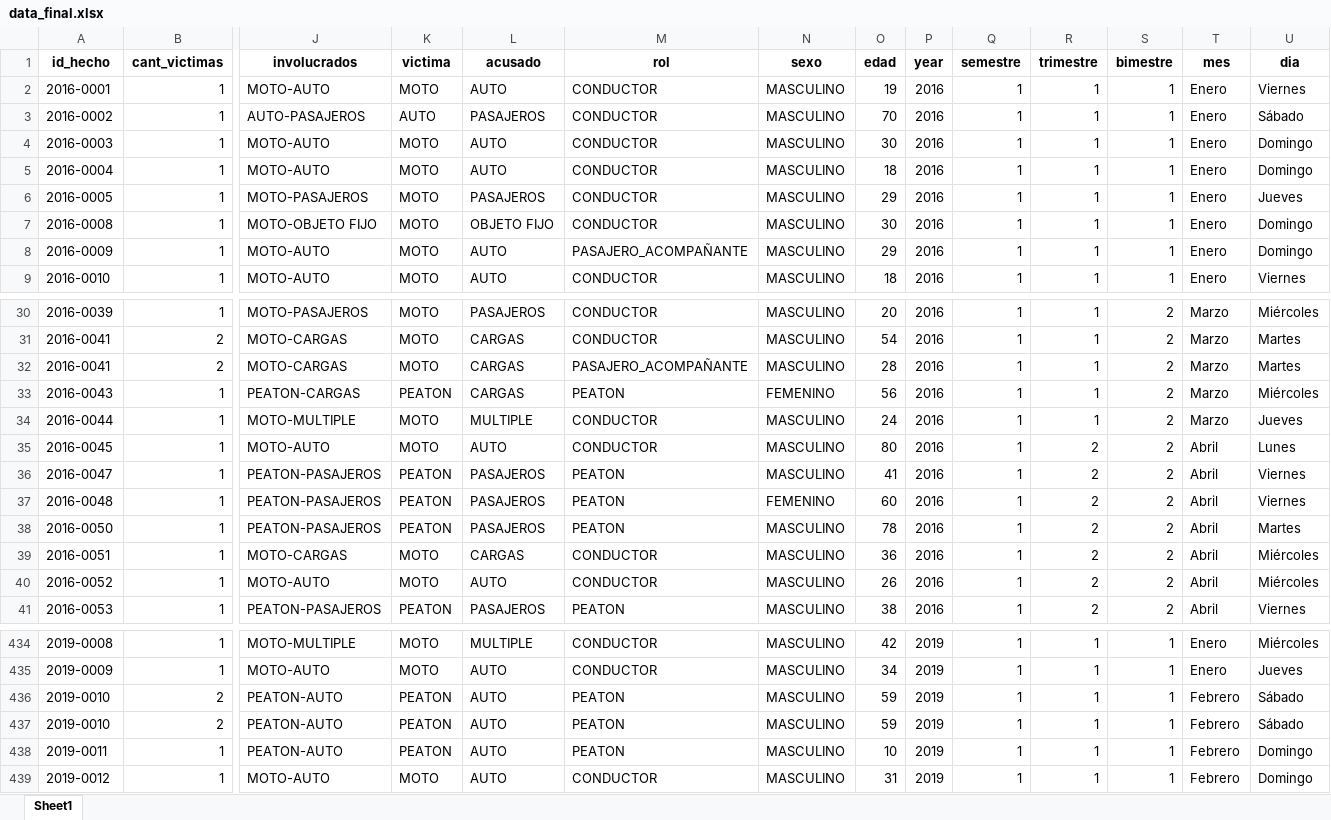
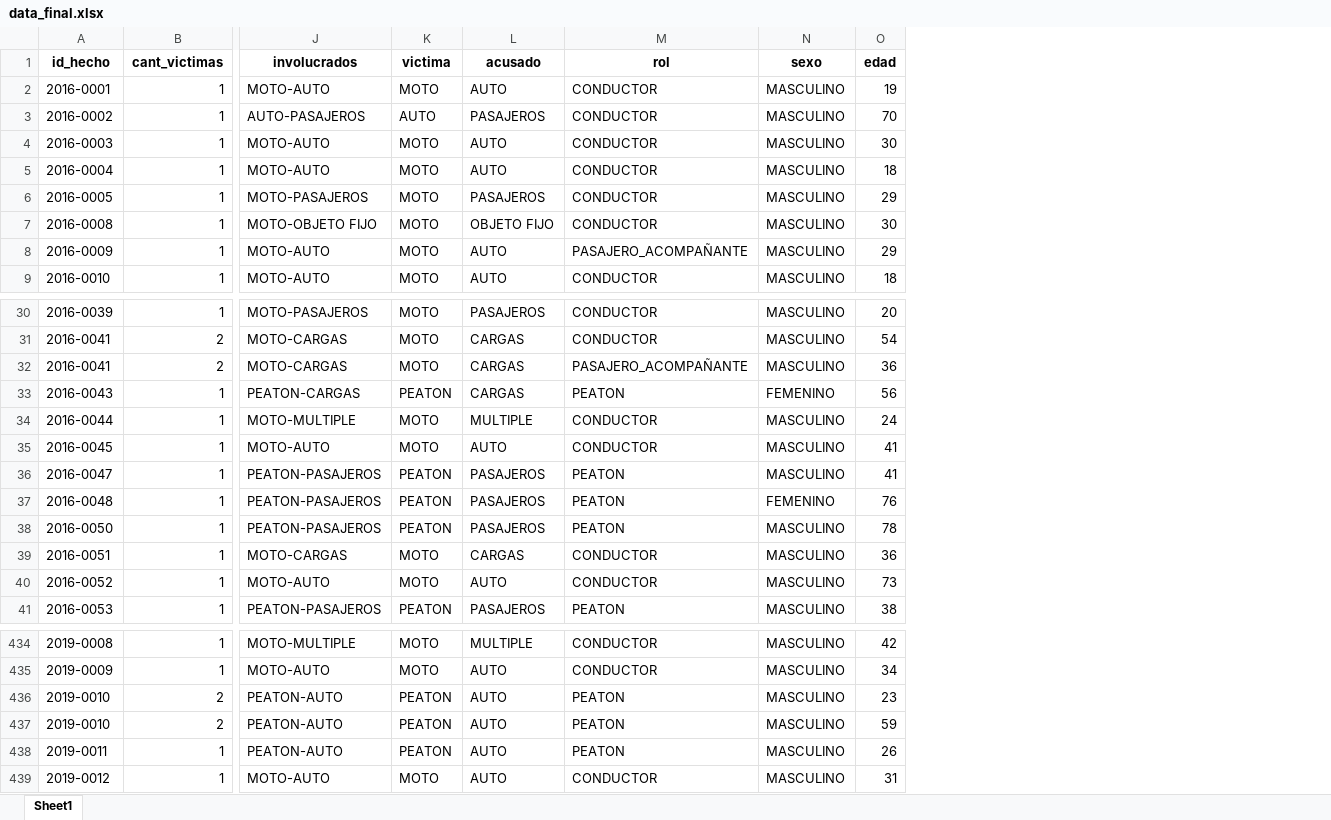
Before and after one commit to Juancito2085/PI_Data_Analyst, an Excel workbook: Datasets/data_final.xlsx, sheet Sheet1, drawn as a sheet; only a part is shown, gaps mark what is left out; values as stored, in another font and other column widths than the file's, no borders; removed rows and columns are numbered as before the commit, all else as after; rows hold the shown columns only; the diff covers the shown part only; the diff names each change by its address in the sheet, - before the commit and + after, or states it on an @@ line.

```diff
--- a/Datasets/data_final.xlsx (sheet Sheet1)
+++ b/Datasets/data_final.xlsx (sheet Sheet1)
-column P (year), rows 2-9: all 2016; rows 30-41: all 2016; rows 434-436: all 2019; rows 438-439: 2019 | 2019
-column Q (semestre), rows 2-9: all 1; rows 30-41: all 1; rows 434-436: all 1; rows 438-439: 1 | 1
-column R (trimestre), rows 2-9: all 1; rows 30-41: 1 | 1 | 1 | 1 | 1 | 2 | 2 | 2 | 2 | 2 | 2 | 2; rows 434-436: all 1; rows 438-439: 1 | 1
-column S (bimestre), rows 2-9: all 1; rows 30-41: all 2; rows 434-436: all 1; rows 438-439: 1 | 1
-column T (mes), rows 2-9: all Enero; rows 30-41: Marzo | Marzo | Marzo | Marzo | Marzo | Abril | Abril | Abril | Abril | Abril | Abril | Abril; rows 434-436: Enero | Enero | Febrero; rows 438-439: Febrero | Febrero
-column U (dia), rows 2-9: Viernes | Sábado | Domingo | Domingo | Jueves | Domingo | Domingo | Viernes; rows 30-41: Miércoles | Martes | Martes | Miércoles | Jueves | Lunes | Viernes | Viernes | Martes | Miércoles | Miércoles | Viernes; rows 434-436: Miércoles | Jueves | Sábado; rows 438-439: Domingo | Domingo
-O32 (edad): 28
+O32 (edad): 36
-O35 (edad): 80
+O35 (edad): 41
-O37 (edad): 60
+O37 (edad): 76
-O40 (edad): 26
+O40 (edad): 73
+row 436: 2019-0010 | 2 | PEATON-AUTO | PEATON | AUTO | PEATON | MASCULINO | 23
-row 437: 2019-0010 | 2 | PEATON-AUTO | PEATON | AUTO | PEATON | MASCULINO | 59 | 2019 | 1 | 1 | 1 | Febrero | Sábado
-O438 (edad): 10
+O438 (edad): 26
```
Also changed, not shown: 40 edited cells elsewhere in this sheet, 1 other file.
